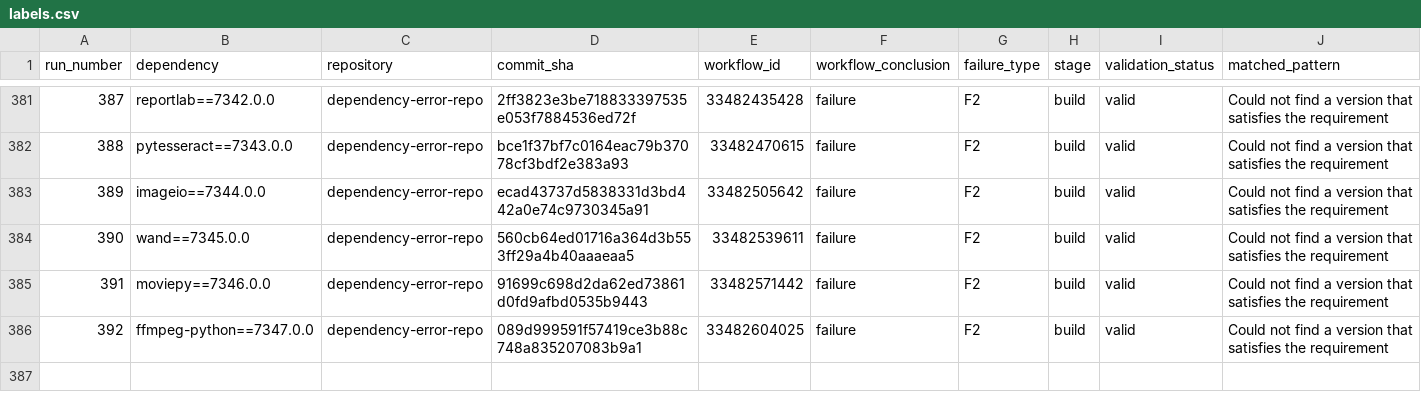
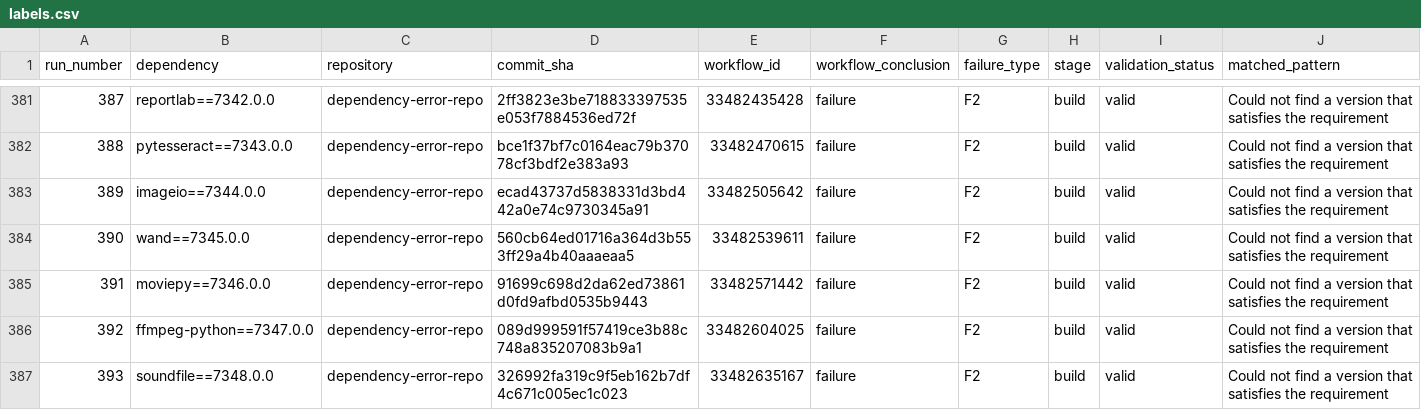
Before and after one commit to DhruvHegde/dependency-error-repo, a CSV file: labels.csv, drawn as a sheet; only a part is shown, gaps mark what is left out; rows hold the shown columns only; the diff names each change by its address in the sheet, - before the commit and + after, or states it on an @@ line.

Commit message:
Dependency Error Run 394

```diff
--- a/labels.csv
+++ b/labels.csv
+row 387: 393 | soundfile==7348.0.0 | dependency-error-repo | 326992fa319c9f5eb162b7df4c671c005ec1c023 | 33482635167 | failure | F2 | build | valid | Could not find a version that satisfies the requirement
```
Also changed, not shown: 2 other files.
